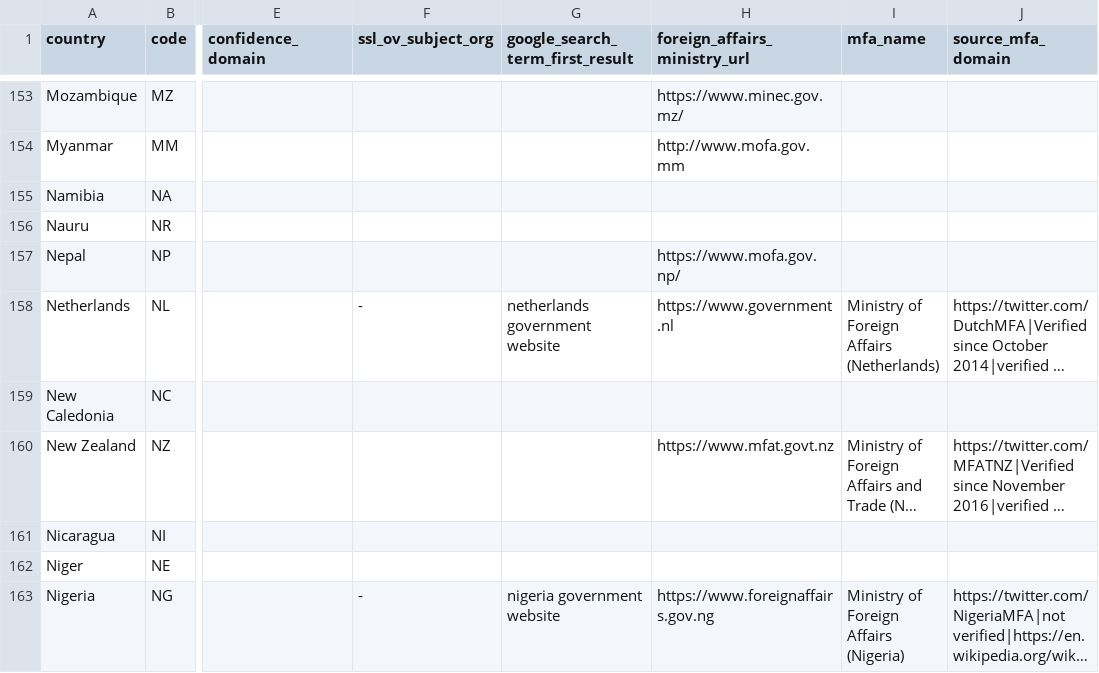
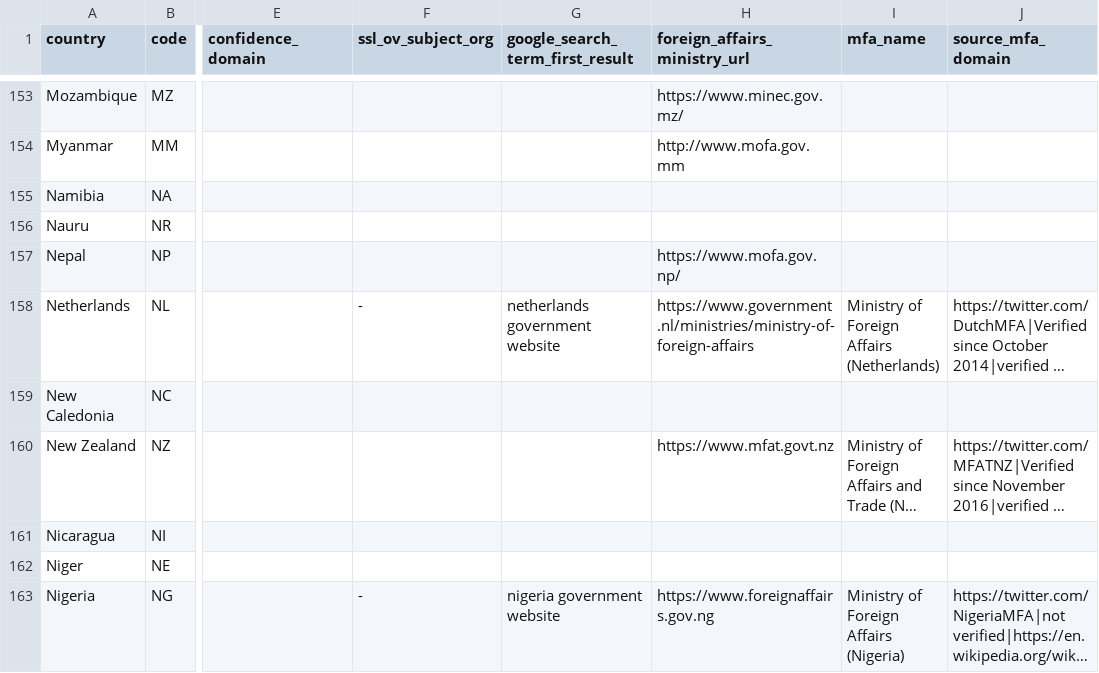
Before and after one commit to c-riq/globalcoordination_org, a CSV file: public/national_governments.csv, drawn as a sheet; only a part is shown, gaps mark what is left out; long unchanged cells end in …; the diff names each change by its address in the sheet, - before the commit and + after, or states it on an @@ line.

Commit message:
Update URL

```diff
--- a/public/national_governments.csv
+++ b/public/national_governments.csv
-H158 (foreign_affairs_ministry_url): https://www.government.nl
+H158 (foreign_affairs_ministry_url): https://www.government.nl/ministries/ministry-of-foreign-affairs
```
